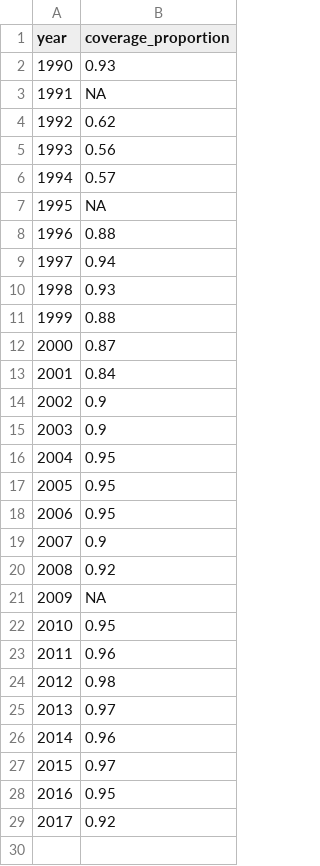
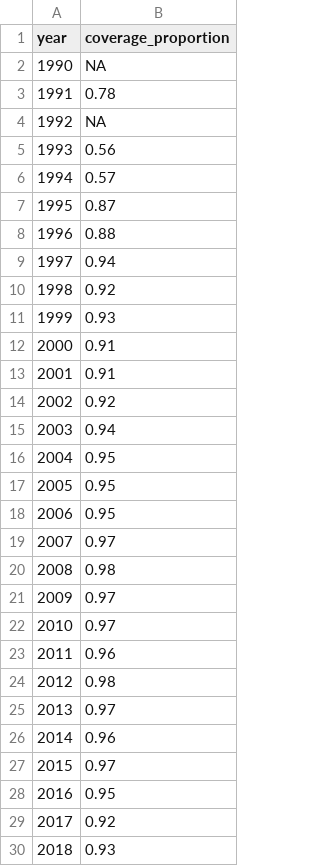
Before and after one commit to NoSchID/hbvmodel, a CSV file: data-raw/infant_vaccine_coverage.csv, drawn as a sheet; removed rows and columns are numbered as before the commit, all else as after; the diff names each change by its address in the sheet, - before the commit and + after, or states it on an @@ line.

Commit message:
Updated WHO vaccine coverage estimates with July 2019 version

```diff
--- a/data-raw/infant_vaccine_coverage.csv
+++ b/data-raw/infant_vaccine_coverage.csv
@@ column A (year) renumbered between rows 2 and 15 @@
-B3 (coverage_proportion): 0.62
+B3 (coverage_proportion): 0.78
@@ row 7 moved to row 4: 1992 @@
+row 7: 1995 | 0.87
@@ row 20 moved to row 10: 1998 @@
-B12 (coverage_proportion): 0.88
+B12 (coverage_proportion): 0.91
-B13 (coverage_proportion): 0.87
+B13 (coverage_proportion): 0.91
-B14 (coverage_proportion): 0.84
+B14 (coverage_proportion): 0.92
-B15 (coverage_proportion): 0.9
+B15 (coverage_proportion): 0.94
-row 15: 2003 | 0.9
-B19 (coverage_proportion): 0.9
+B19 (coverage_proportion): 0.97
-row 21: 2009 | NA
-row 22: 2010 | 0.95
+row 20: 2008 | 0.98
+row 21: 2009 | 0.97
+row 22: 2010 | 0.97
@@ row 2 moved to row 30: 2018 @@
```
Also changed, not shown: 1 other file.
